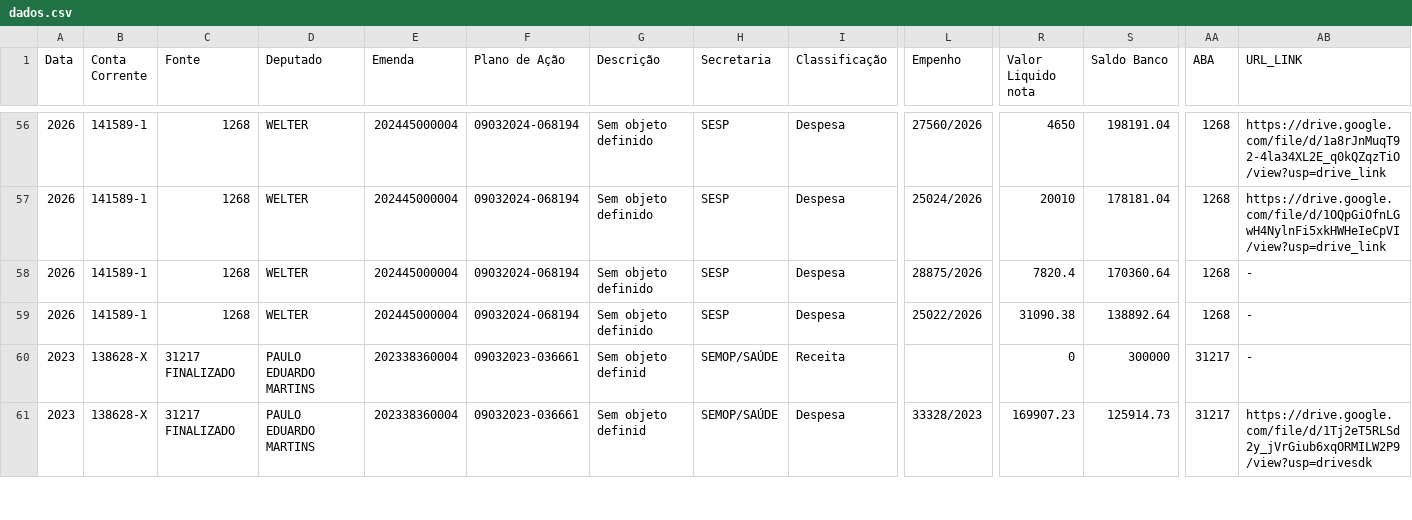
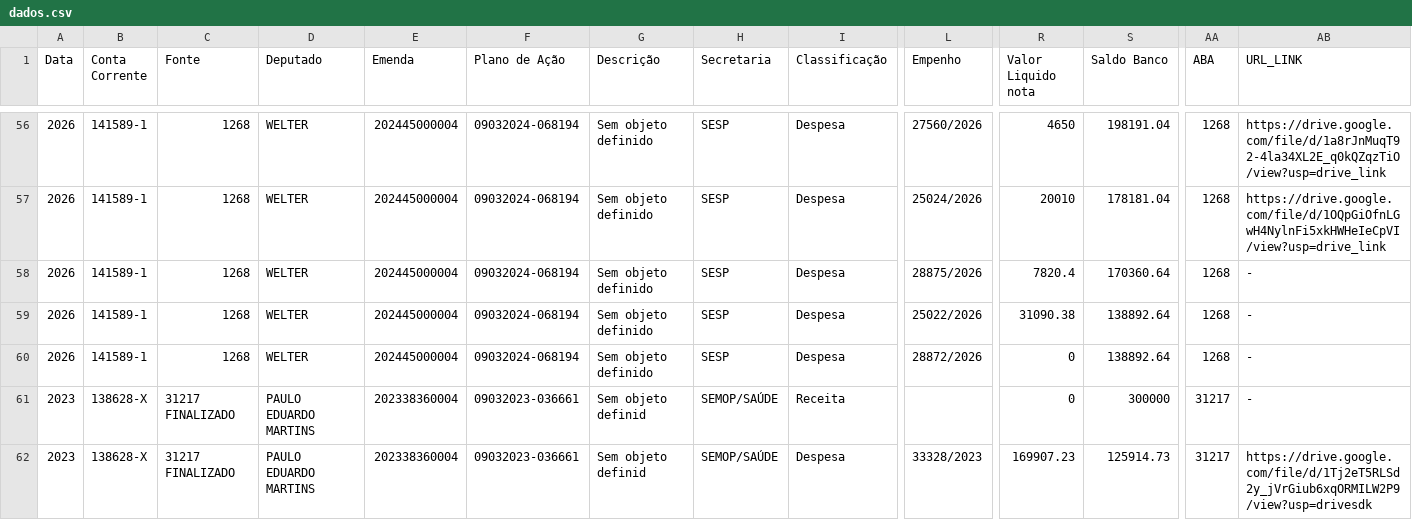
Before and after one commit to controleconveniosmaringa-a11y/controle-emendas, a CSV file: dados.csv, drawn as a sheet; only a part is shown, gaps mark what is left out; rows hold the shown columns only; the diff names each change by its address in the sheet, - before the commit and + after, or states it on an @@ line.

Commit message:
Atualização contábil em tempo real via painel de controle 📊

```diff
--- a/dados.csv
+++ b/dados.csv
+row 60: 2026 | 141589-1 | 1268 | WELTER | 202445000004 | 09032024-068194 | Sem objeto definido | SESP | Despesa | 28872/2026 | 0 | 138892.64 | 1268 | -
```
